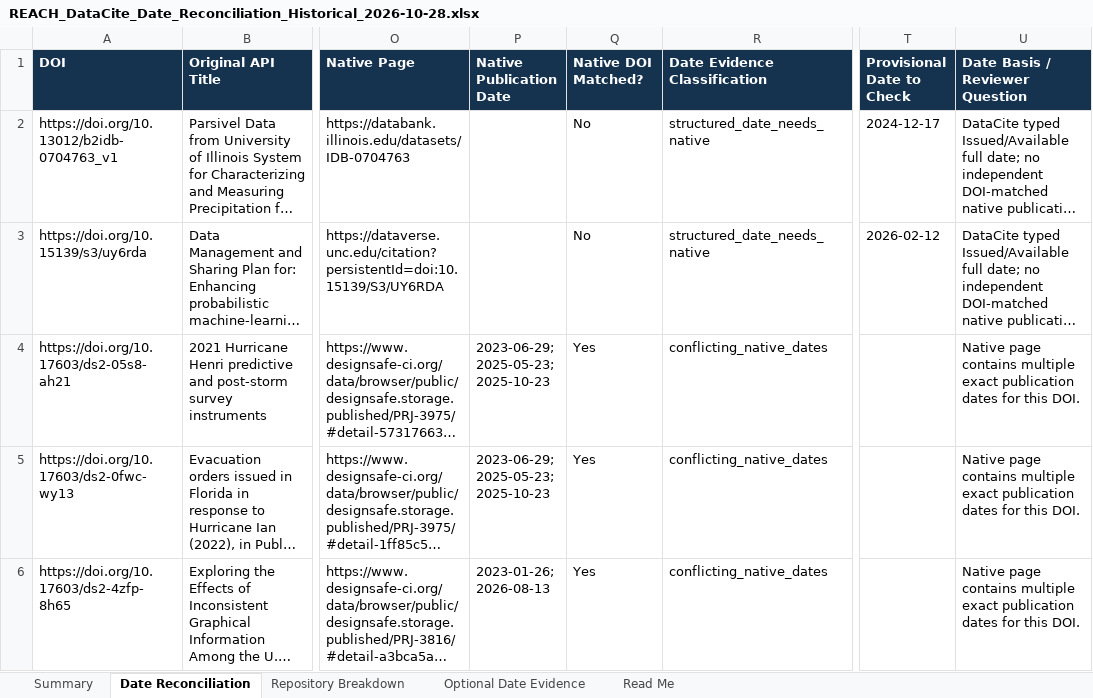
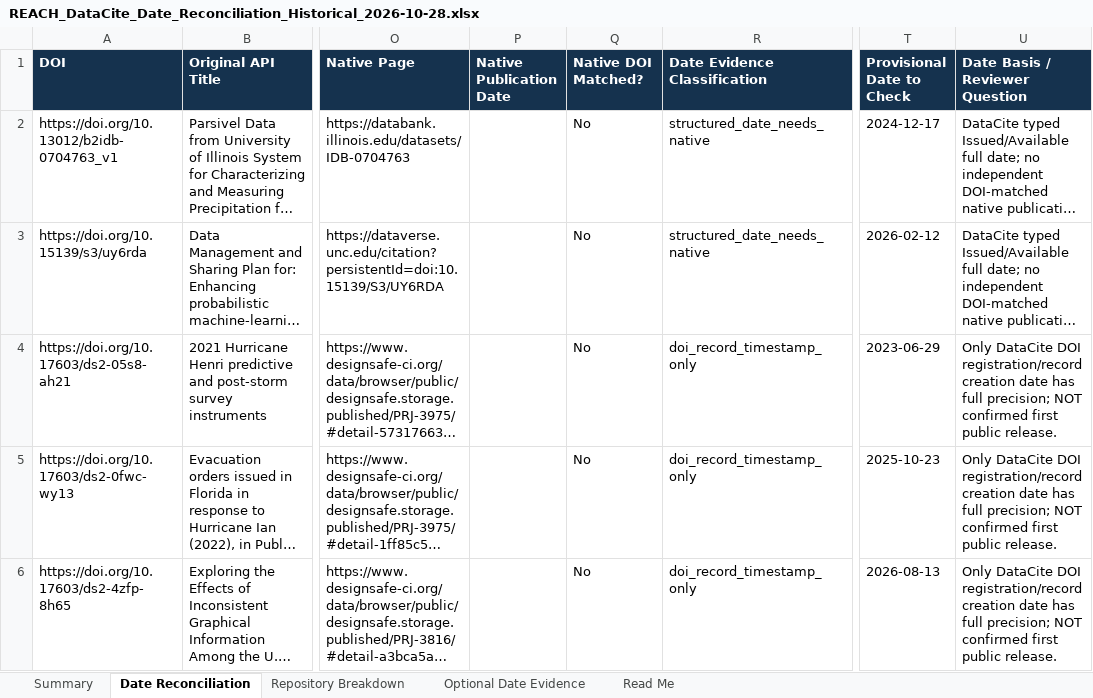
Before and after one commit to PART-WPO/reach-scout-discoveries, an Excel workbook: api-discoveries/reports/REACH_DataCite_Date_Reconciliation_Historical_2026-10-28.xlsx, sheet Date Reconciliation, drawn as a sheet; only a part is shown, gaps mark what is left out; long unchanged cells end in …; values as stored, in another font and other column widths than the file's, no borders; the diff covers the shown part only; the diff names each change by its address in the sheet, - before the commit and + after, or states it on an @@ line.

```diff
--- a/api-discoveries/reports/REACH_DataCite_Date_Reconciliation_Historical_2026-10-28.xlsx (sheet Date Reconciliation)
+++ b/api-discoveries/reports/REACH_DataCite_Date_Reconciliation_Historical_2026-10-28.xlsx (sheet Date Reconciliation)
-P4:P5 (Native Publication Date): 2023-06-29; 2025-05-23; 2025-10-23
+P4:P5 (Native Publication Date): (empty)
-Q4:Q6 (Native DOI Matched?): Yes
+Q4:Q6 (Native DOI Matched?): No
-R4:R6 (Date Evidence Classification): conflicting_native_dates
+R4:R6 (Date Evidence Classification): doi_record_timestamp_only
-T4 (Provisional Date to Check): (empty)
+T4 (Provisional Date to Check): 2023-06-29
-U4:U6 (Date Basis / Reviewer Question): Native page contains multiple exact publication dates for this DOI.
+U4:U6 (Date Basis / Reviewer Question): Only DataCite DOI registration/record creation date has full precision; NOT confirmed first public release.
-T5 (Provisional Date to Check): (empty)
+T5 (Provisional Date to Check): 2025-10-23
-P6 (Native Publication Date): 2023-01-26; 2026-08-13
+P6 (Native Publication Date): (empty)
-T6 (Provisional Date to Check): (empty)
+T6 (Provisional Date to Check): 2026-08-13
```
Also changed, not shown: 40 edited cells elsewhere in this sheet, sheet Optional Date Evidence, sheet Summary, sheet Repository Breakdown, 3 other files.
